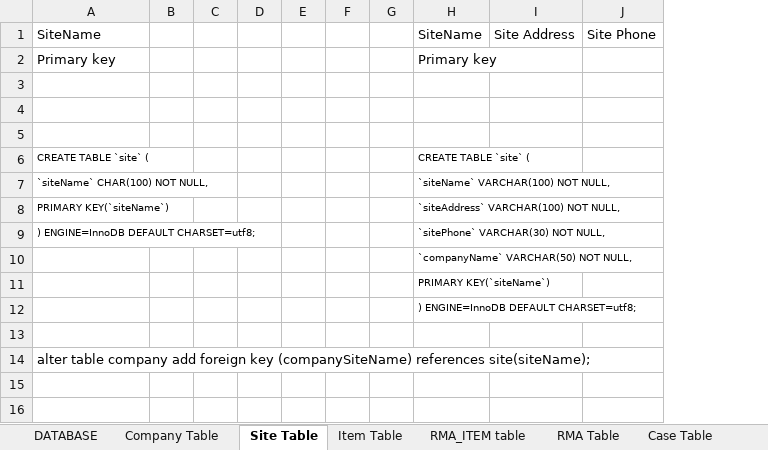
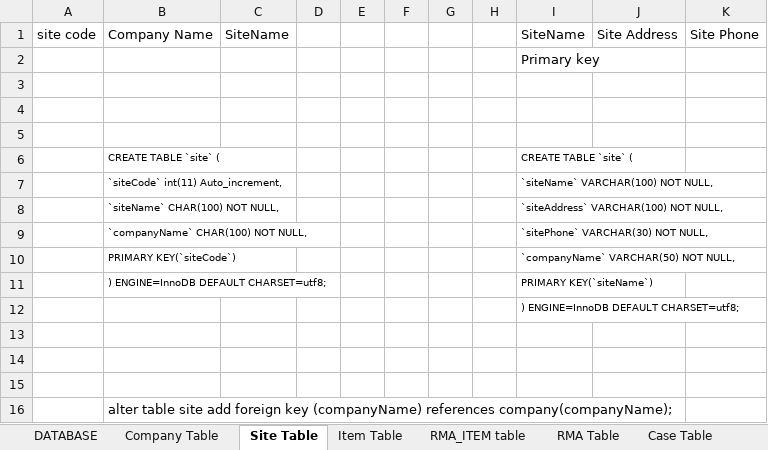
Before and after one commit to cluelin/MySQL_Server, an Excel workbook: src/Database Structure.xlsx, sheet Site Table, drawn as a sheet; values as stored, in another font and other column widths than the file's, no borders; removed rows and columns are numbered as before the commit, all else as after; the diff names each change by its address in the sheet, - before the commit and + after, or states it on an @@ line.

```diff
--- a/src/Database Structure.xlsx (sheet Site Table)
+++ b/src/Database Structure.xlsx (sheet Site Table)
+column A, row 1: site code
-column B, empty
-column C, empty
+column C, row 1: SiteName
+column H, empty
-B1: SiteName
+B1: Company Name
-B2: Primary key
+B2: (empty)
+row 7:  | `siteCode` int(11) Auto_increment, |  |  |  |  |  |  | `siteName` VARCHAR(100) NOT NULL,
-I8: `siteName` VARCHAR(100) NOT NULL,
+I8: `siteAddress` VARCHAR(100) NOT NULL,
-row 8: PRIMARY KEY(`siteName`) |  |  |  |  |  |  | `siteAddress` VARCHAR(100) NOT NULL,
+row 9:  | `companyName` CHAR(100) NOT NULL, |  |  |  |  |  |  | `sitePhone` VARCHAR(30) NOT NULL,
+row 10:  | PRIMARY KEY(`siteCode`) |  |  |  |  |  |  | `companyName` VARCHAR(50) NOT NULL,
-I11: `sitePhone` VARCHAR(30) NOT NULL,
+I11: PRIMARY KEY(`siteName`)
-row 10:  |  |  |  |  |  |  | `companyName` VARCHAR(50) NOT NULL,
-row 11:  |  |  |  |  |  |  | PRIMARY KEY(`siteName`)
+row 14: (empty)
+row 15: (empty)
-B16: alter table company add foreign key (companySiteName) references site(siteName);
+B16: alter table site add foreign key (companyName) references company(companyName);
```
Also changed, not shown: sheet RMA Table, sheet Company Table, other sheet tabs, bin/Database Structure.xlsx, 2 other files.
